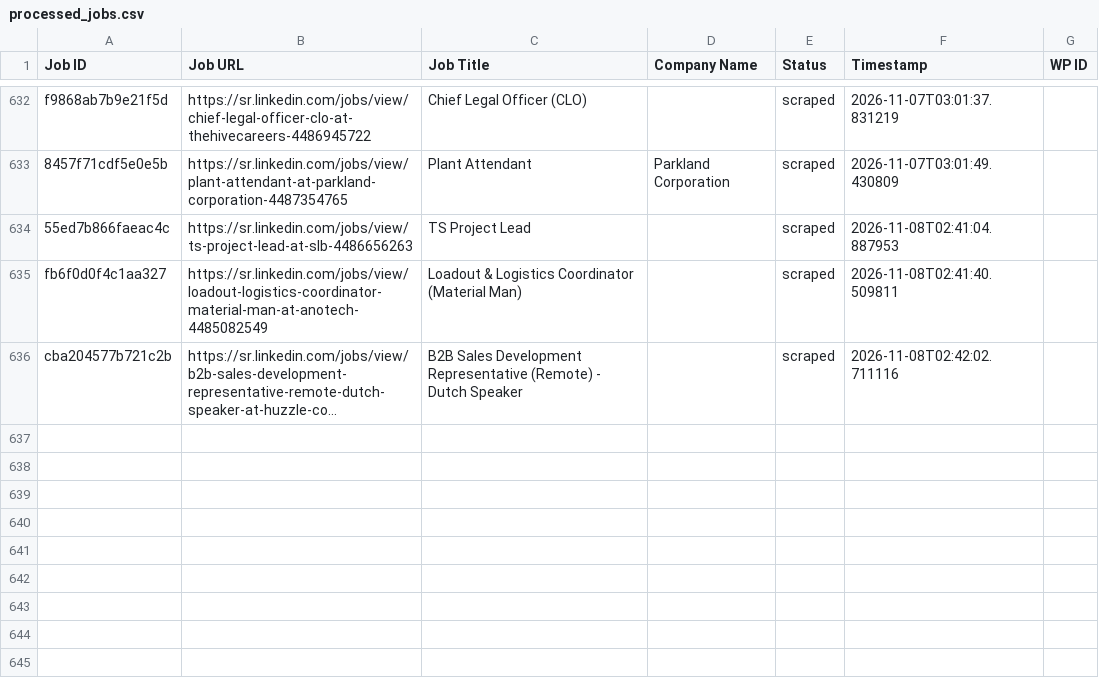
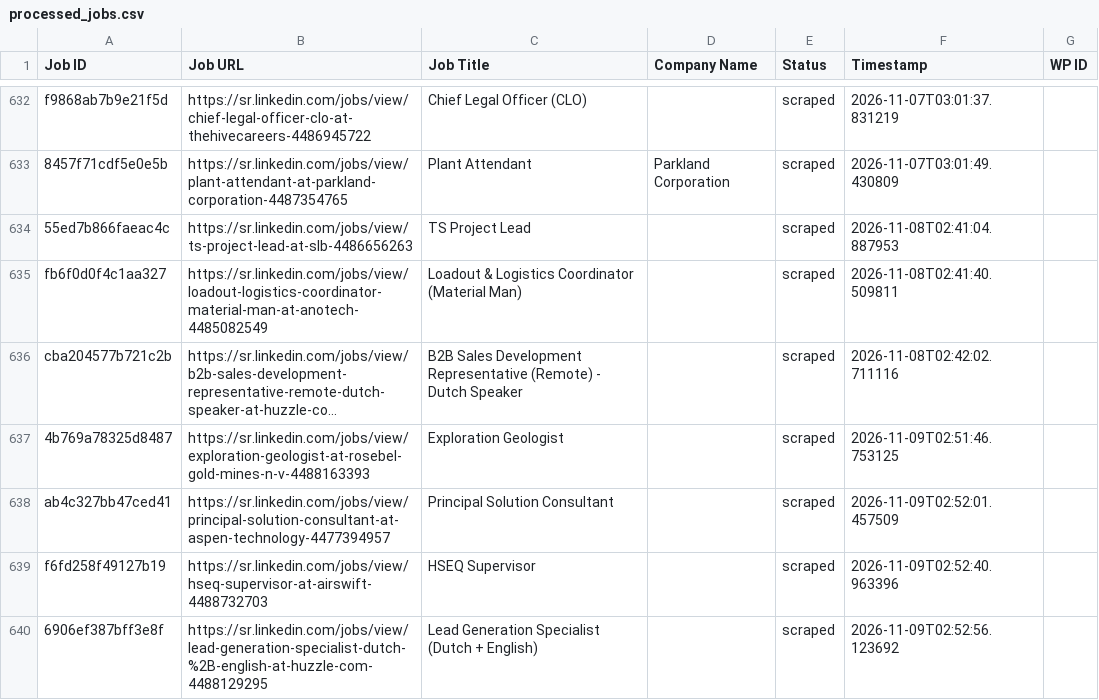
Before and after one commit to vindoky/sr, a CSV file: processed_jobs.csv, drawn as a sheet; only a part is shown, gaps mark what is left out; long unchanged cells end in …; the diff names each change by its address in the sheet, - before the commit and + after, or states it on an @@ line.

```diff
--- a/processed_jobs.csv
+++ b/processed_jobs.csv
+row 637: 4b769a78325d8487 | https://sr.linkedin.com/jobs/view/exploration-geologist-at-rosebel-gold-mines-n-v-4488163393 | Exploration Geologist |  | scraped | 2026-11-09T02:51:46.753125
+row 638: ab4c327bb47ced41 | https://sr.linkedin.com/jobs/view/principal-solution-consultant-at-aspen-technology-4477394957 | Principal Solution Consultant |  | scraped | 2026-11-09T02:52:01.457509
+row 639: f6fd258f49127b19 | https://sr.linkedin.com/jobs/view/hseq-supervisor-at-airswift-4488732703 | HSEQ Supervisor |  | scraped | 2026-11-09T02:52:40.963396
+row 640: 6906ef387bff3e8f | https://sr.linkedin.com/jobs/view/lead-generation-specialist-dutch-%2B-english-at-huzzle-com-4488129295 | Lead Generation Specialist (Dutch + English) |  | scraped | 2026-11-09T02:52:56.123692
```
